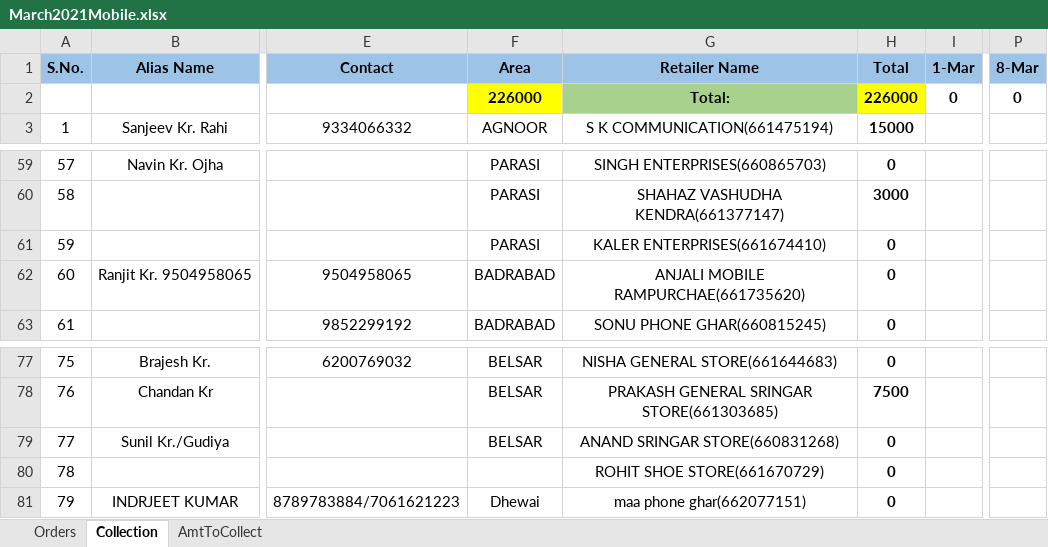
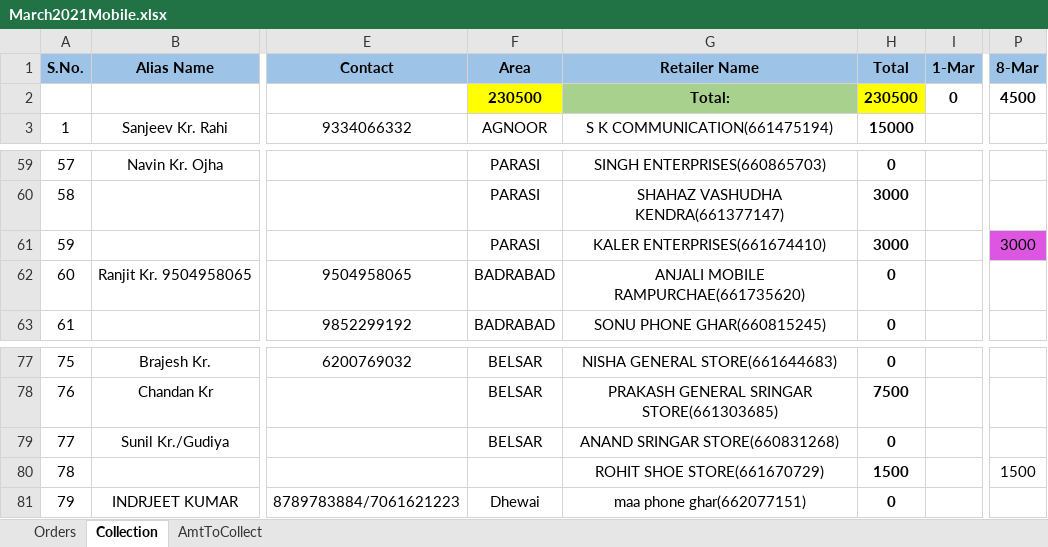
Before and after one commit to PalakEnterprises/DailyReport, an Excel workbook: JioMobile/March2021Mobile.xlsx, sheet Collection, drawn as a sheet; only a part is shown, gaps mark what is left out; values as stored, in another font and other column widths than the file's, no borders; the diff names each change by its address in the sheet, - before the commit and + after, or states it on an @@ line.

```diff
--- a/JioMobile/March2021Mobile.xlsx (sheet Collection)
+++ b/JioMobile/March2021Mobile.xlsx (sheet Collection)
-F2 (Area): 226000
+F2 (Area): 230500
-H2 (Total): 226000
+H2 (Total): 230500
-P2 (8-Mar): 0
+P2 (8-Mar): 4500
-H61 (Total): 0
+H61 (Total): 3000
-P61 (8-Mar): (empty)
+P61 (8-Mar): 3000
-P61 fill: none
+P61 fill: #DD56E2
-H80 (Total): 0
+H80 (Total): 1500
-P80 (8-Mar): (empty)
+P80 (8-Mar): 1500
```
Also changed, not shown: sheet Orders, sheet AmtToCollect, AutoCreditAmount.xlsx, Recharge/March-2021-Orders.xlsx, 3 other files.
